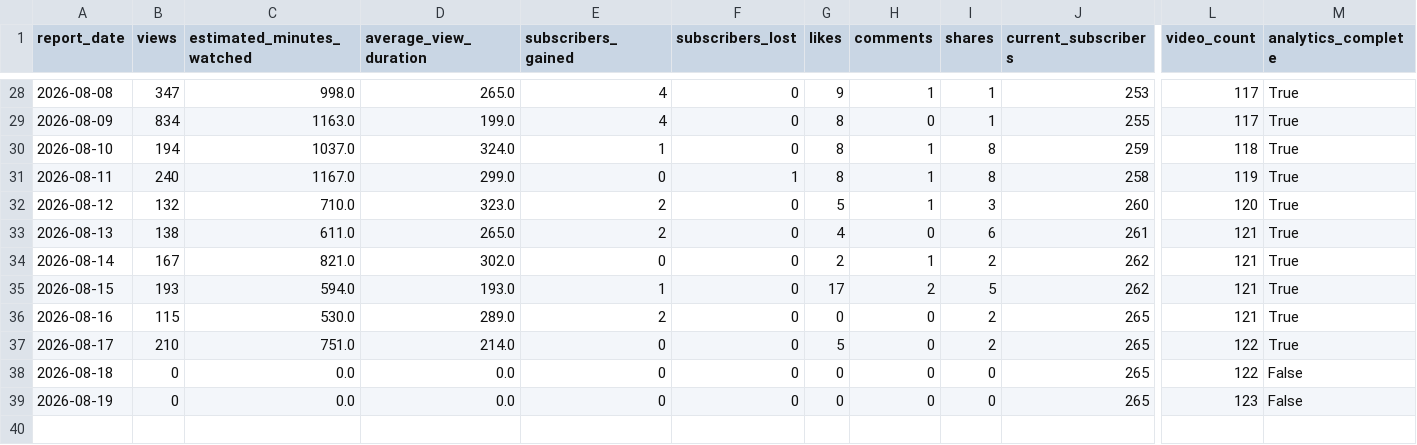
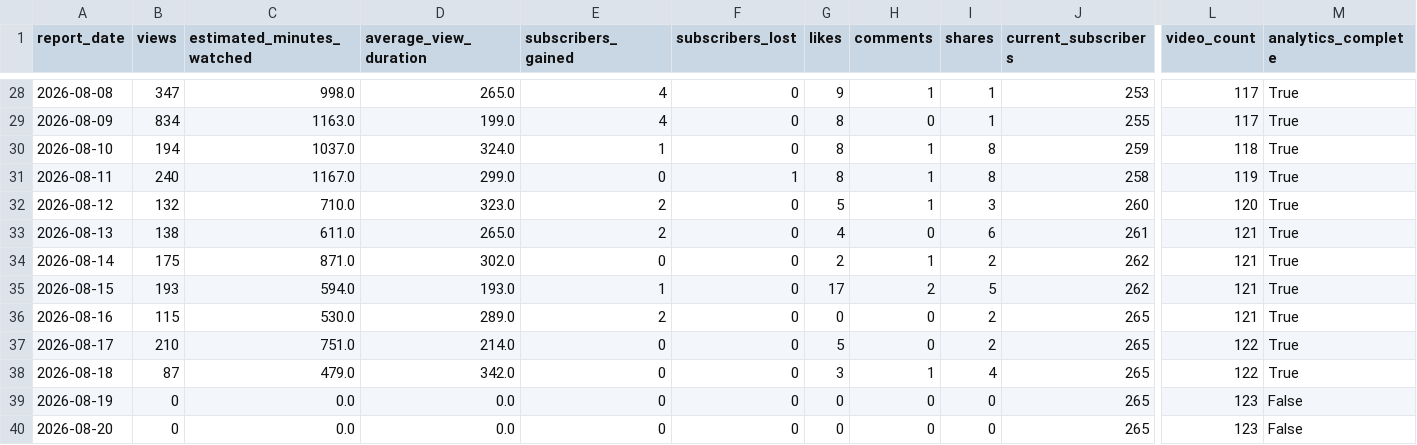
Before and after one commit to g124578f-cmyk/youtube-ai-manager, a CSV file: data/history.csv, drawn as a sheet; only a part is shown, gaps mark what is left out; rows hold the shown columns only; the diff names each change by its address in the sheet, - before the commit and + after, or states it on an @@ line.

```diff
--- a/data/history.csv
+++ b/data/history.csv
-B34 (views): 167
+B34 (views): 175
-C34 (estimated_minutes_watched): 821.0
+C34 (estimated_minutes_watched): 871.0
-B38 (views): 0
+B38 (views): 87
-C38 (estimated_minutes_watched): 0.0
+C38 (estimated_minutes_watched): 479.0
-D38 (average_view_duration): 0.0
+D38 (average_view_duration): 342.0
-G38 (likes): 0
+G38 (likes): 3
-H38 (comments): 0
+H38 (comments): 1
-I38 (shares): 0
+I38 (shares): 4
-M38 (analytics_complete): False
+M38 (analytics_complete): True
+row 40: 2026-08-20 | 0 | 0.0 | 0.0 | 0 | 0 | 0 | 0 | 0 | 265 | 123 | False
```
Also changed, not shown: data/aurix-history.csv, data/betty-history.csv, 15 other files.
